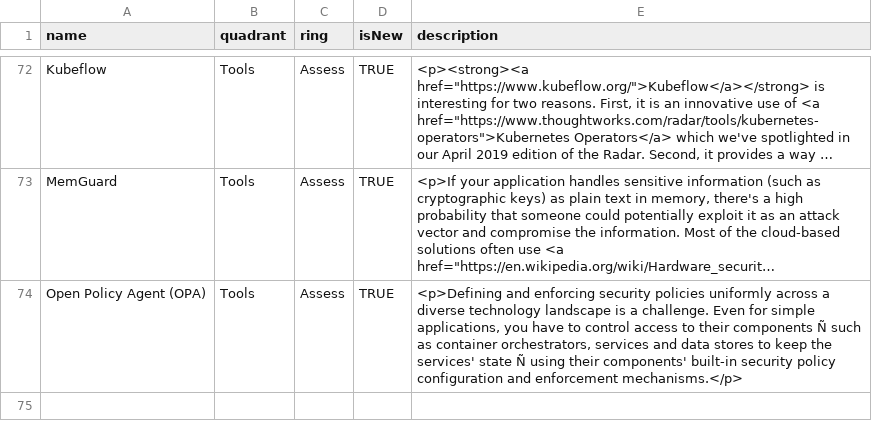
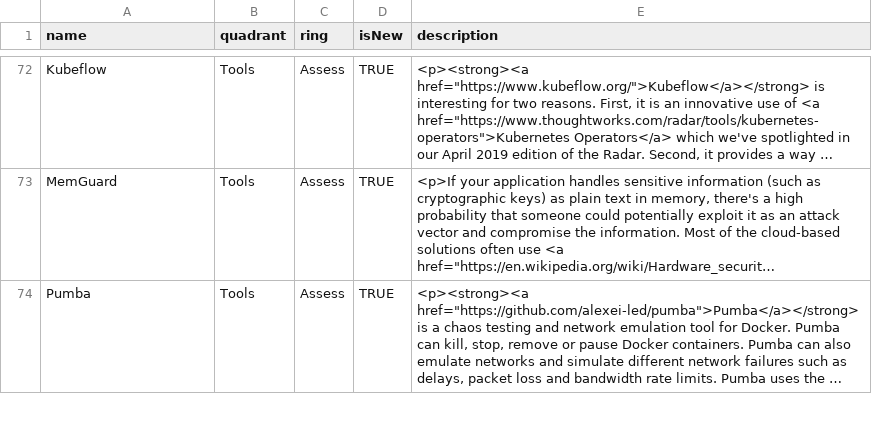
Before and after one commit to lakhwinderkumar/techradartest, a CSV file: TechRadarSample.csv, drawn as a sheet; only a part is shown, gaps mark what is left out; the shorter side is filled out with more unchanged rows; long unchanged cells end in …; the diff covers the shown part only; the diff names each change by its address in the sheet, - before the commit and + after, or states it on an @@ line.

Commit message:
updated

```diff
--- a/TechRadarSample.csv
+++ b/TechRadarSample.csv
-row 74: Open Policy Agent (OPA) | Tools | Assess | TRUE | <p>Defining and enforcing security policies uniformly across a diverse technology landscape is a challenge. Even for simple applications, you have to control access to their components Ñ such as container orchestrators, services and data stores to keep the services' state Ñ using their components' built-in security policy configuration and enforcement mechanisms.</p>
-row 75: (empty)
```
Also changed, not shown: 1 removed row elsewhere in this file.
